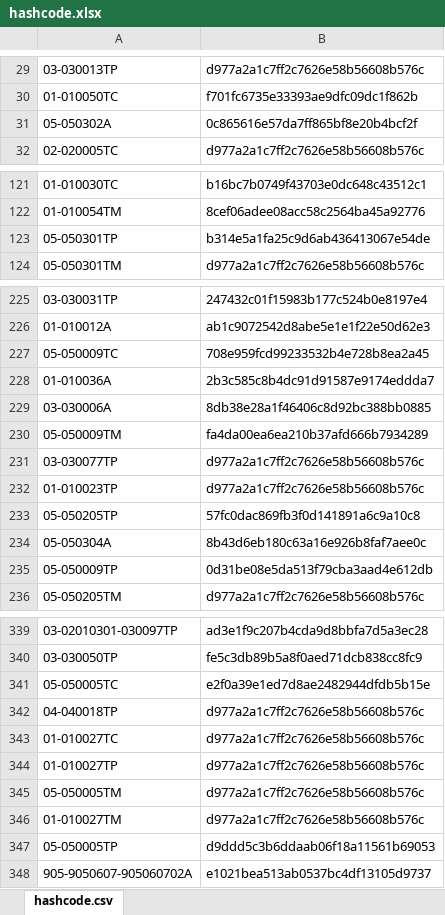
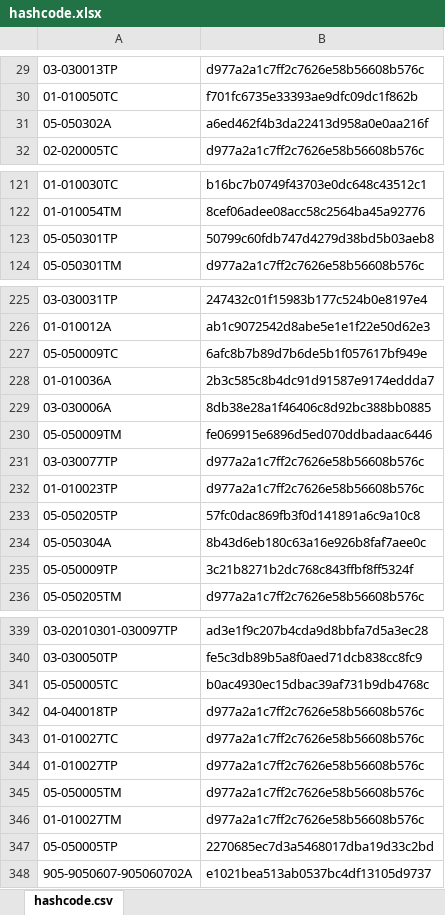
Before and after one commit to galomoracia/local-data-aragopedia, an Excel workbook: data/metadata/hashcode.xlsx, sheet hashcode.csv, drawn as a sheet; only a part is shown, gaps mark what is left out; values as stored, in another font and other column widths than the file's, no borders; the diff covers the shown part only; the diff names each change by its address in the sheet, - before the commit and + after, or states it on an @@ line.

Commit message:
Actualización automática hashcode jue ago  5 02:29:13 CEST 2021

```diff
--- a/data/metadata/hashcode.xlsx (sheet hashcode.csv)
+++ b/data/metadata/hashcode.xlsx (sheet hashcode.csv)
-B31: 0c865616e57da7ff865bf8e20b4bcf2f
+B31: a6ed462f4b3da22413d958a0e0aa216f
-B123: b314e5a1fa25c9d6ab436413067e54de
+B123: 50799c60fdb747d4279d38bd5b03aeb8
-B227: 708e959fcd99233532b4e728b8ea2a45
+B227: 6afc8b7b89d7b6de5b1f057617bf949e
-B230: fa4da00ea6ea210b37afd666b7934289
+B230: fe069915e6896d5ed070ddbadaac6446
-B235: 0d31be08e5da513f79cba3aad4e612db
+B235: 3c21b8271b2dc768c843ffbf8ff5324f
-B341: e2f0a39e1ed7d8ae2482944dfdb5b15e
+B341: b0ac4930ec15dbac39af731b9db4768c
-B347: d9ddd5c3b6ddaab06f18a11561b69053
+B347: 2270685ec7d3a5468017dba19d33c2bd
```
Also changed, not shown: 4 edited cells elsewhere in this sheet.
